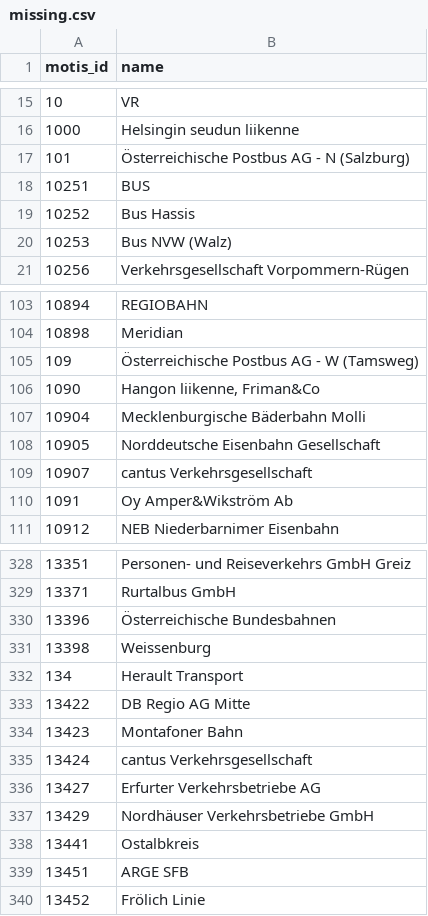
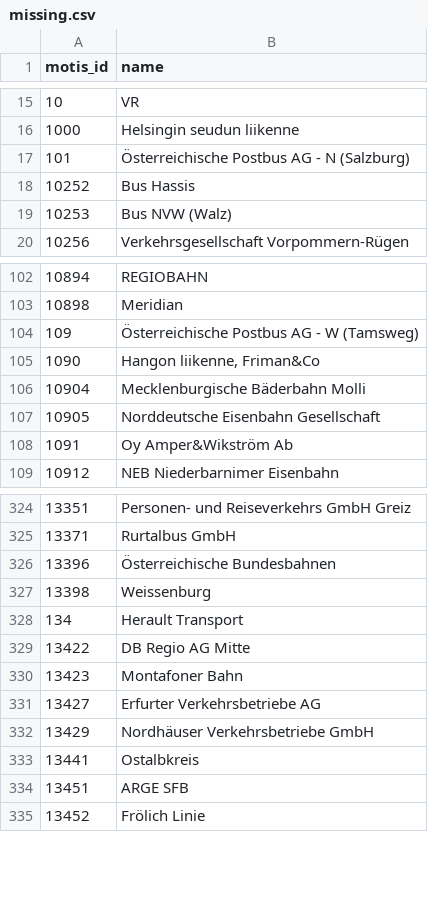
Before and after one commit to Traewelling/transitous-wikidata-operator-matching, a CSV file: missing.csv, drawn as a sheet; only a part is shown, gaps mark what is left out; the diff covers the shown part only.

```diff
--- a/missing.csv
+++ b/missing.csv
@@ -17,3 +17,2 @@ motis_id,name
 101,Österreichische Postbus AG - N (Salzburg)
-10251,BUS
 10252,Bus Hassis
@@ -108,3 +107,2 @@ motis_id,name
 10905,Norddeutsche Eisenbahn Gesellschaft
-10907,cantus Verkehrsgesellschaft
 1091,Oy Amper&Wikström Ab
@@ -334,3 +330,2 @@ motis_id,name
 13423,Montafoner Bahn
-13424,cantus Verkehrsgesellschaft
 13427,Erfurter Verkehrsbetriebe AG
```
Also changed, not shown: 12 removed rows elsewhere in this file, 2 other files.
